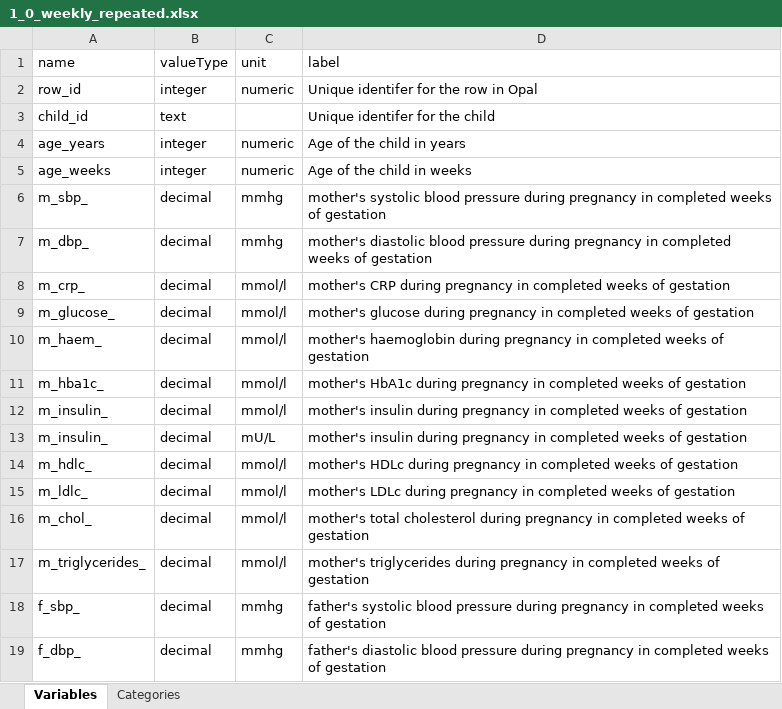
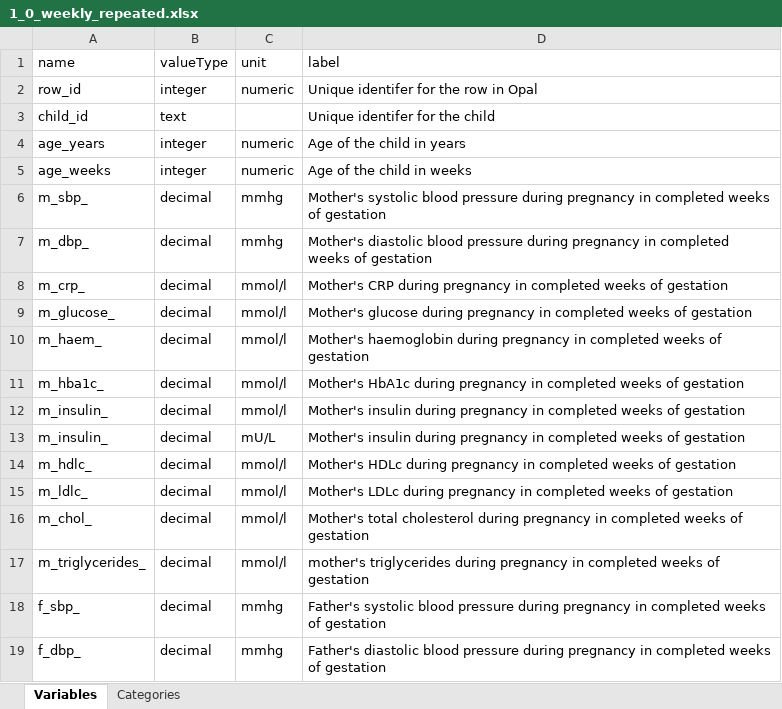
Before and after one commit to lifecycle-project/ds-upload, an Excel workbook: R/data/dictionaries/outcome/1_0/1_0_weekly_repeated.xlsx, sheet Variables, drawn as a sheet; values as stored, in another font and other column widths than the file's, no borders; the diff names each change by its address in the sheet, - before the commit and + after, or states it on an @@ line.

Commit message:
fix: weekly fake-data was not rendered correctly

```diff
--- a/R/data/dictionaries/outcome/1_0/1_0_weekly_repeated.xlsx (sheet Variables)
+++ b/R/data/dictionaries/outcome/1_0/1_0_weekly_repeated.xlsx (sheet Variables)
-D6 (label): mother's systolic blood…
+D6 (label): Mother's systolic blood…
-D7 (label): mother's diastolic blood…
+D7 (label): Mother's diastolic blood…
-D8 (label): mother's CRP during…
+D8 (label): Mother's CRP during…
-D9 (label): mother's glucose during…
+D9 (label): Mother's glucose during…
-D10 (label): mother's haemoglobin during…
+D10 (label): Mother's haemoglobin during…
-D11 (label): mother's HbA1c during…
+D11 (label): Mother's HbA1c during…
-D12:D13 (label): mother's insulin during…
+D12:D13 (label): Mother's insulin during…
-D14 (label): mother's HDLc during…
+D14 (label): Mother's HDLc during…
-D15 (label): mother's LDLc during…
+D15 (label): Mother's LDLc during…
-D16 (label): mother's total cholesterol…
+D16 (label): Mother's total cholesterol…
-D18 (label): father's systolic blood…
+D18 (label): Father's systolic blood…
-D19 (label): father's diastolic blood…
+D19 (label): Father's diastolic blood…
```
Also changed, not shown: 3 other files.
